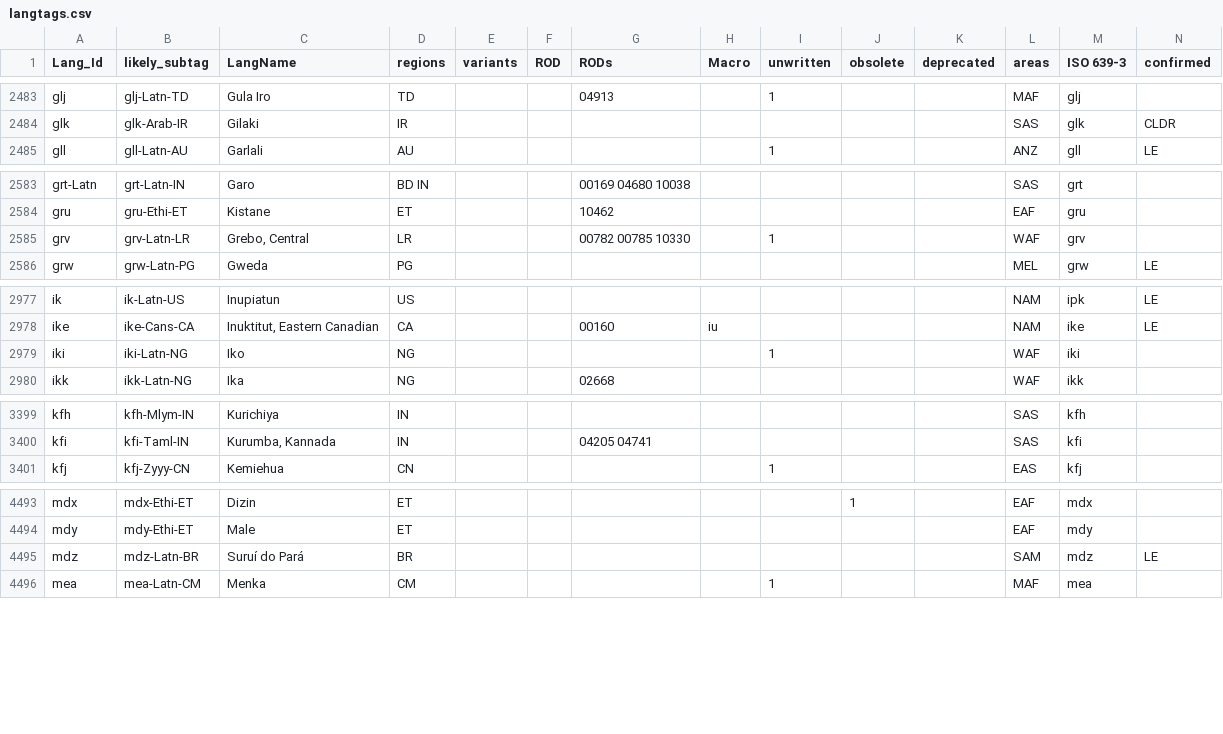
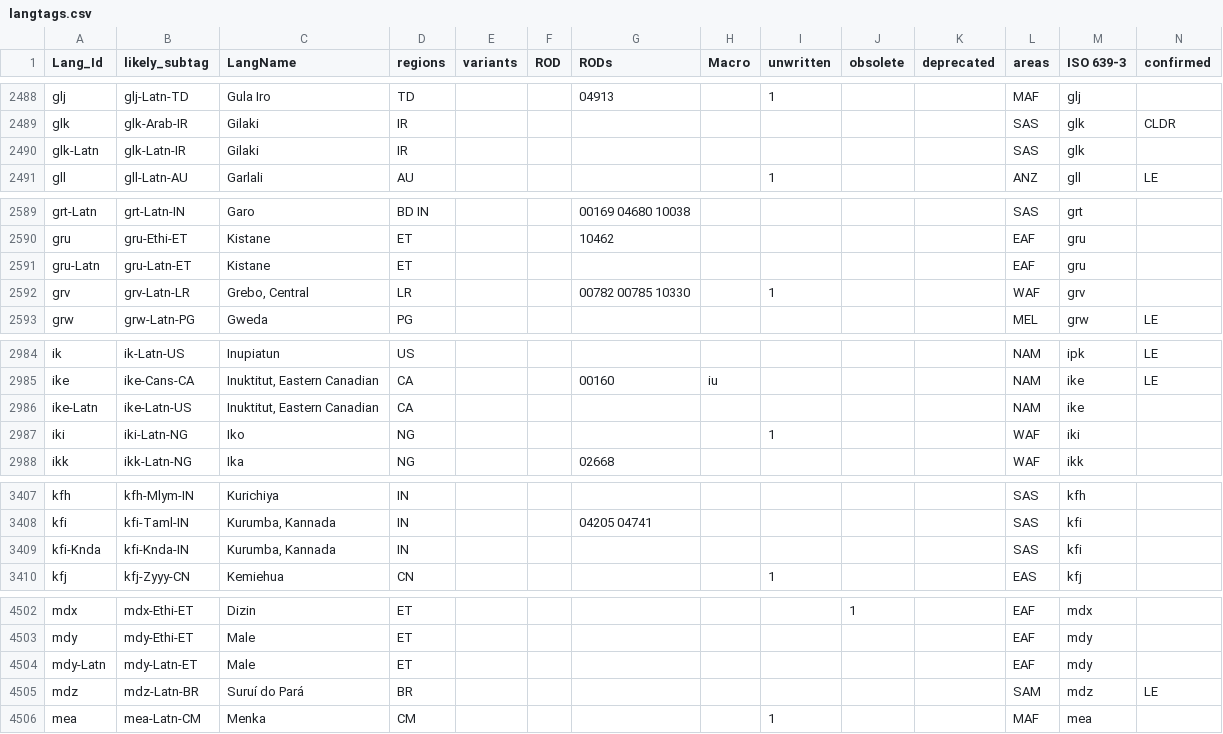
Before and after one commit to silnrsi/langtags, a CSV file: source/langtags.csv, drawn as a sheet; only a part is shown, gaps mark what is left out; rows hold the shown columns only; the diff covers the shown part only; the diff names each change by its address in the sheet, - before the commit and + after, or states it on an @@ line.

```diff
--- a/source/langtags.csv
+++ b/source/langtags.csv
+row 2490: glk-Latn | glk-Latn-IR | Gilaki | IR |  |  |  |  |  |  |  | SAS | glk
+row 2591: gru-Latn | gru-Latn-ET | Kistane | ET |  |  |  |  |  |  |  | EAF | gru
+row 2986: ike-Latn | ike-Latn-US | Inuktitut, Eastern Canadian | CA |  |  |  |  |  |  |  | NAM | ike
+row 3409: kfi-Knda | kfi-Knda-IN | Kurumba, Kannada | IN |  |  |  |  |  |  |  | SAS | kfi
+row 4504: mdy-Latn | mdy-Latn-ET | Male | ET |  |  |  |  |  |  |  | EAF | mdy
```
Also changed, not shown: 8 added rows and 4 edited cells elsewhere in this file.
